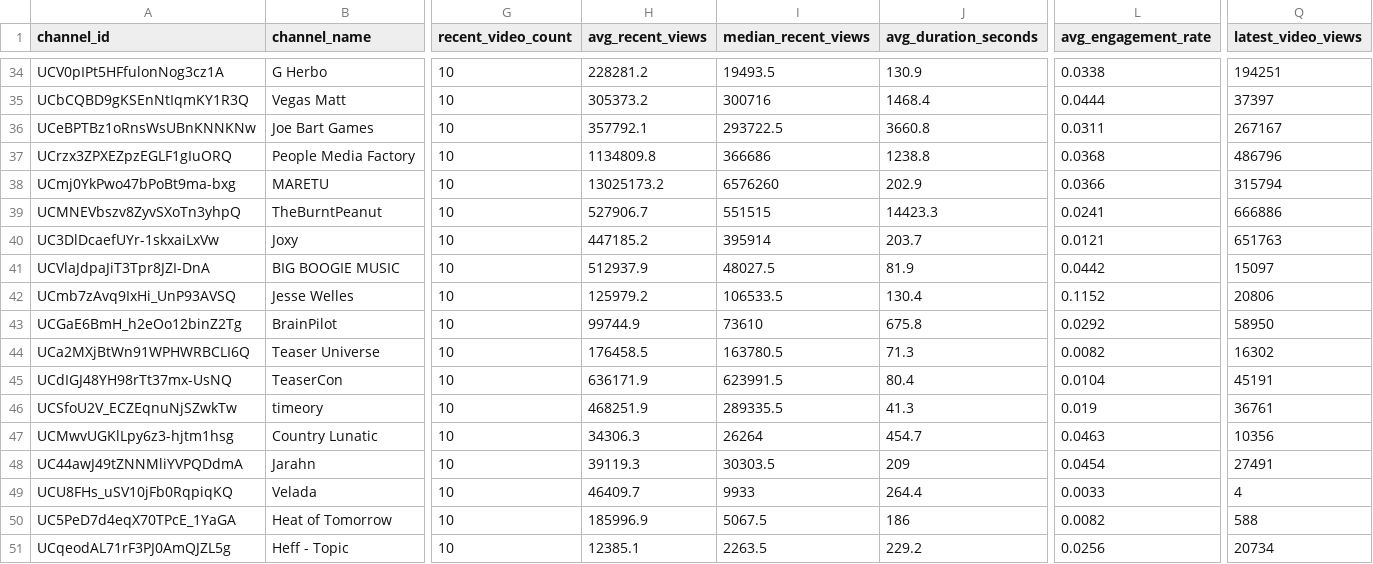
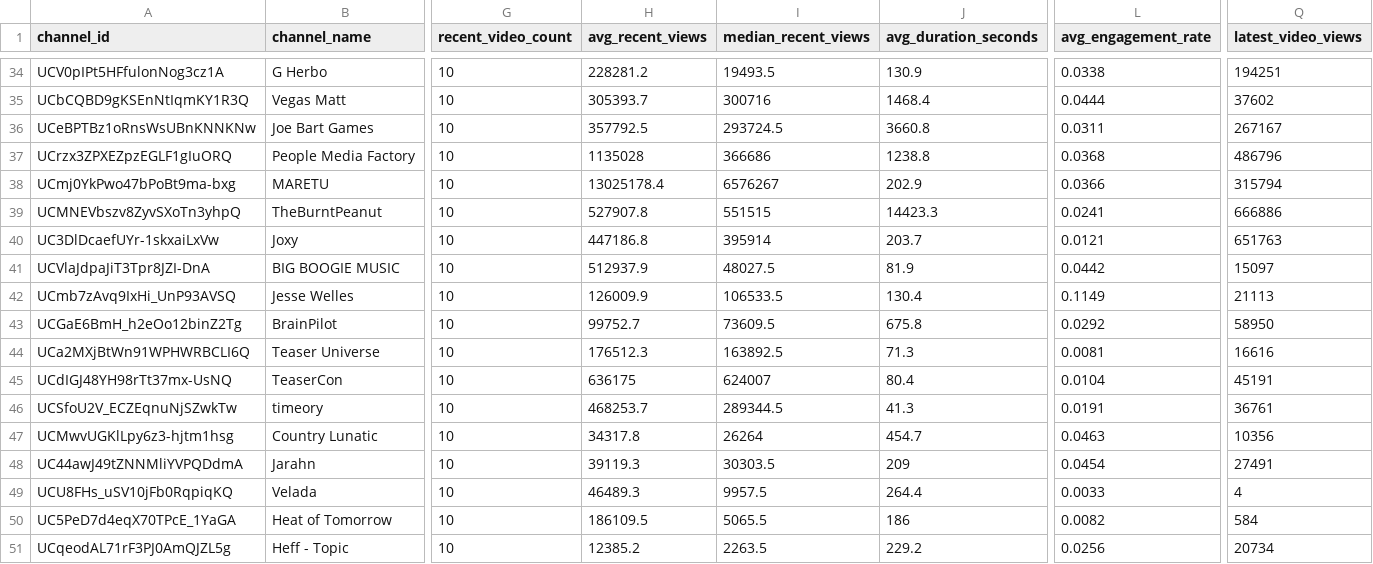
Before and after one commit to dooyulkim/Youtube-channel-analyser, a CSV file: backend/reports/channel_summary.csv, drawn as a sheet; only a part is shown, gaps mark what is left out; the diff covers the shown part only; the diff names each change by its address in the sheet, - before the commit and + after, or states it on an @@ line.

```diff
--- a/backend/reports/channel_summary.csv
+++ b/backend/reports/channel_summary.csv
-H35 (avg_recent_views): 305373.2
+H35 (avg_recent_views): 305393.7
-Q35 (latest_video_views): 37397
+Q35 (latest_video_views): 37602
-H36 (avg_recent_views): 357792.1
+H36 (avg_recent_views): 357792.5
-I36 (median_recent_views): 293722.5
+I36 (median_recent_views): 293724.5
-H37 (avg_recent_views): 1134809.8
+H37 (avg_recent_views): 1135028
-H38 (avg_recent_views): 13025173.2
+H38 (avg_recent_views): 13025178.4
-I38 (median_recent_views): 6576260
+I38 (median_recent_views): 6576267
-H39 (avg_recent_views): 527906.7
+H39 (avg_recent_views): 527907.8
-H40 (avg_recent_views): 447185.2
+H40 (avg_recent_views): 447186.8
-H42 (avg_recent_views): 125979.2
+H42 (avg_recent_views): 126009.9
-L42 (avg_engagement_rate): 0.1152
+L42 (avg_engagement_rate): 0.1149
-Q42 (latest_video_views): 20806
+Q42 (latest_video_views): 21113
-H43 (avg_recent_views): 99744.9
+H43 (avg_recent_views): 99752.7
-I43 (median_recent_views): 73610
+I43 (median_recent_views): 73609.5
-H44 (avg_recent_views): 176458.5
+H44 (avg_recent_views): 176512.3
-I44 (median_recent_views): 163780.5
+I44 (median_recent_views): 163892.5
-L44 (avg_engagement_rate): 0.0082
+L44 (avg_engagement_rate): 0.0081
-Q44 (latest_video_views): 16302
+Q44 (latest_video_views): 16616
-H45 (avg_recent_views): 636171.9
+H45 (avg_recent_views): 636175
-I45 (median_recent_views): 623991.5
+I45 (median_recent_views): 624007
-H46 (avg_recent_views): 468251.9
+H46 (avg_recent_views): 468253.7
-I46 (median_recent_views): 289335.5
+I46 (median_recent_views): 289344.5
-L46 (avg_engagement_rate): 0.019
+L46 (avg_engagement_rate): 0.0191
-H47 (avg_recent_views): 34306.3
+H47 (avg_recent_views): 34317.8
-H49 (avg_recent_views): 46409.7
+H49 (avg_recent_views): 46489.3
-I49 (median_recent_views): 9933
+I49 (median_recent_views): 9957.5
-H50 (avg_recent_views): 185996.9
+H50 (avg_recent_views): 186109.5
-I50 (median_recent_views): 5067.5
+I50 (median_recent_views): 5065.5
-Q50 (latest_video_views): 588
+Q50 (latest_video_views): 584
-H51 (avg_recent_views): 12385.1
+H51 (avg_recent_views): 12385.2
```
Also changed, not shown: 64 edited cells elsewhere in this file, 1 other file.
